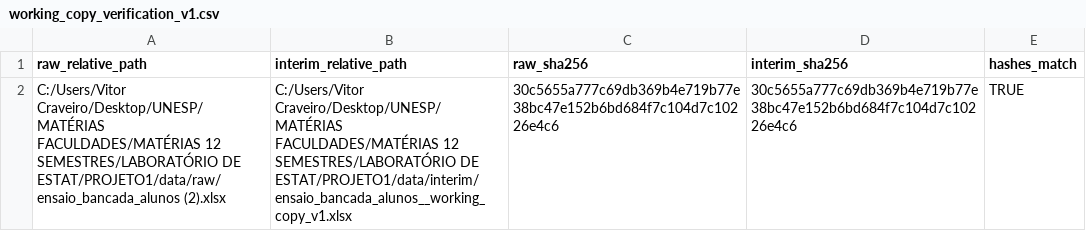
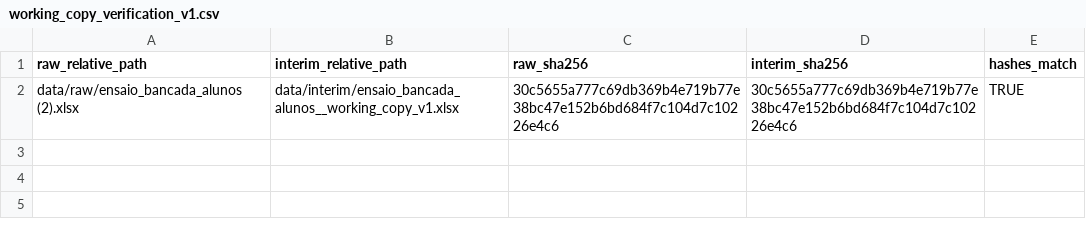
Before and after one commit to Vitor-Craveiro-Unesp/SISTEMA_ADAPTATIVO_FLUIDOS_CORTE, a CSV file: results/audit/working_copy_verification_v1.csv, drawn as a sheet.

```diff
--- a/results/audit/working_copy_verification_v1.csv
+++ b/results/audit/working_copy_verification_v1.csv
@@ -1,2 +1,2 @@
 "raw_relative_path","interim_relative_path","raw_sha256","interim_sha256","hashes_match"
-"C:/Users/Vitor Craveiro/Desktop/UNESP/MATÉRIAS FACULDADES/MATÉRIAS 12 SEMESTRES/LABORATÓRIO DE ESTAT/PROJETO1/data/raw/ensaio_bancada_alunos (2).xlsx","C:/Users/Vitor Craveiro/Desktop/UNESP/MATÉRIAS FACULDADES/MATÉRIAS 12 SEMESTRES/LABORATÓRIO DE ESTAT/PROJETO1/data/interim/ensaio_bancada_alunos__working_copy_v1.xlsx","30c5655a777c69db369b4e719b77e38bc47e152b6bd684f7c104d7c10226e4c6","30c5655a777c69db369b4e719b77e38bc47e152b6bd684f7c104d7c10226e4c6",TRUE
+"data/raw/ensaio_bancada_alunos (2).xlsx","data/interim/ensaio_bancada_alunos__working_copy_v1.xlsx","30c5655a777c69db369b4e719b77e38bc47e152b6bd684f7c104d7c10226e4c6","30c5655a777c69db369b4e719b77e38bc47e152b6bd684f7c104d7c10226e4c6",TRUE
```
Also changed, not shown: results/audit/raw_file_inventory_v1.csv, results/audit/sheet_inventory_v1.csv, 2 other files.
